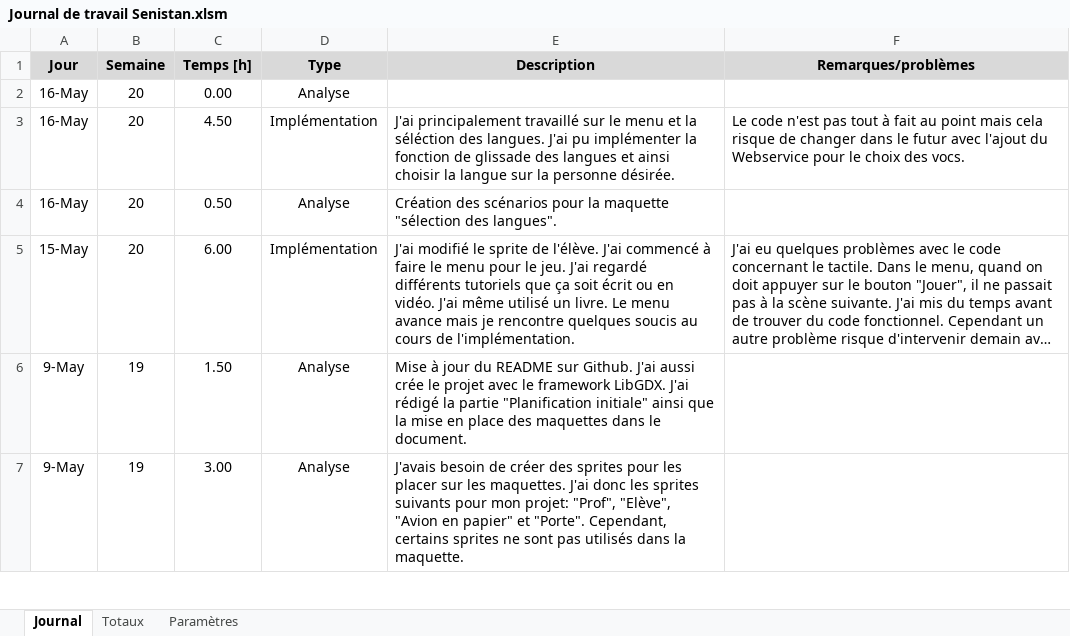
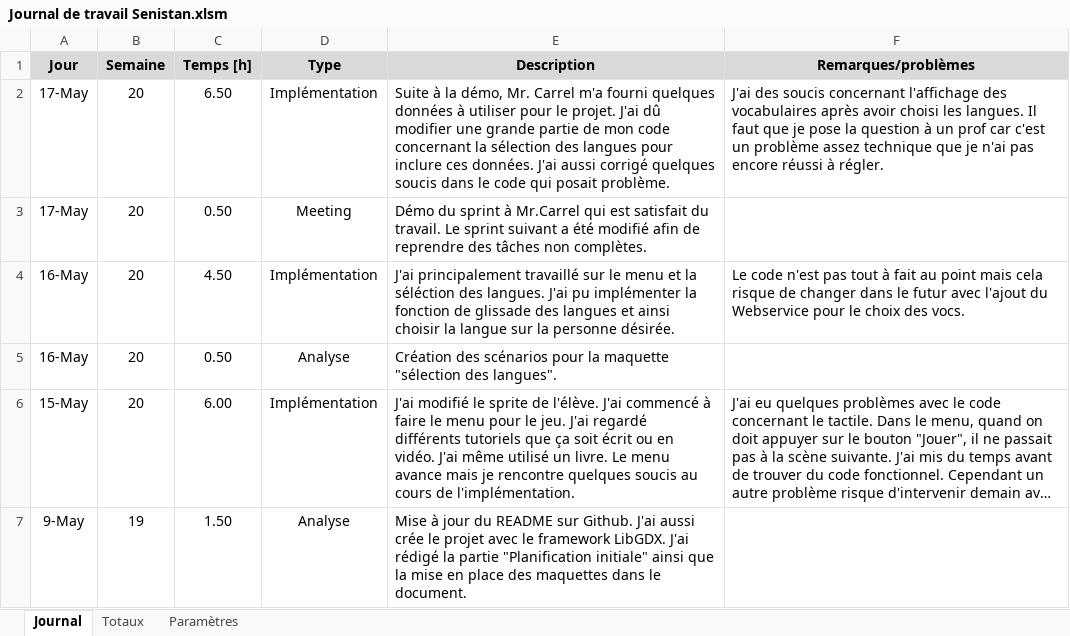
Before and after one commit to Seni-J/Student-Invaders, an Excel workbook: Documentation/Journal de travail Senistan.xlsm, sheet Journal, drawn as a sheet; only a part is shown; the shorter side is filled out with more unchanged rows; long unchanged cells end in …; values as stored, in another font and other column widths than the file's, no borders; charts and pictures not drawn; removed rows and columns are numbered as before the commit, all else as after; the diff names each change by its address in the sheet, - before the commit and + after, or states it on an @@ line.

Commit message:
Sélection des langues refaite

```diff
--- a/Documentation/Journal de travail Senistan.xlsm (sheet Journal)
+++ b/Documentation/Journal de travail Senistan.xlsm (sheet Journal)
-row 2: 16-May | 20 | 0.00 | Analyse
+row 2: 17-May | 20 | 6.50 | Implémentation | Suite à la démo, Mr. Carrel m'a fourni quelques données à utiliser pour le projet. J'ai dû modifier une grande partie de mon code concernant la sélection des langues pour inclure ces données. J'ai aussi corrigé quelques soucis dans le code qui posait problème. | J'ai des soucis concernant l'affichage des vocabulaires après avoir choisi les langues. Il faut que je pose la question à un prof car c'est un problème assez technique que je n'ai pas encore réussi à régler.
+row 3: 17-May | 20 | 0.50 | Meeting | Démo du sprint à Mr.Carrel qui est satisfait du travail. Le sprint suivant a été modifié afin de reprendre des tâches non complètes.
```
Also changed, not shown: 21 other files.
